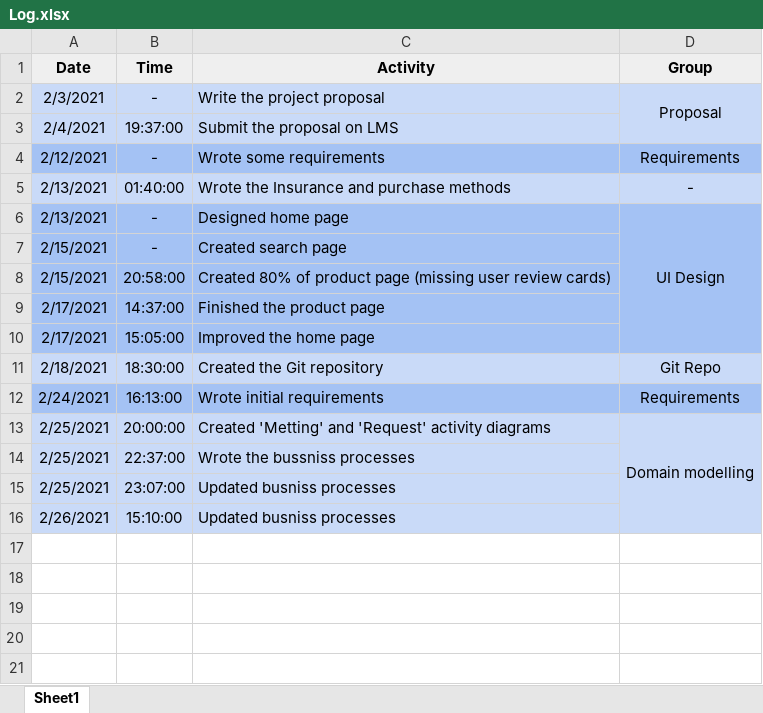
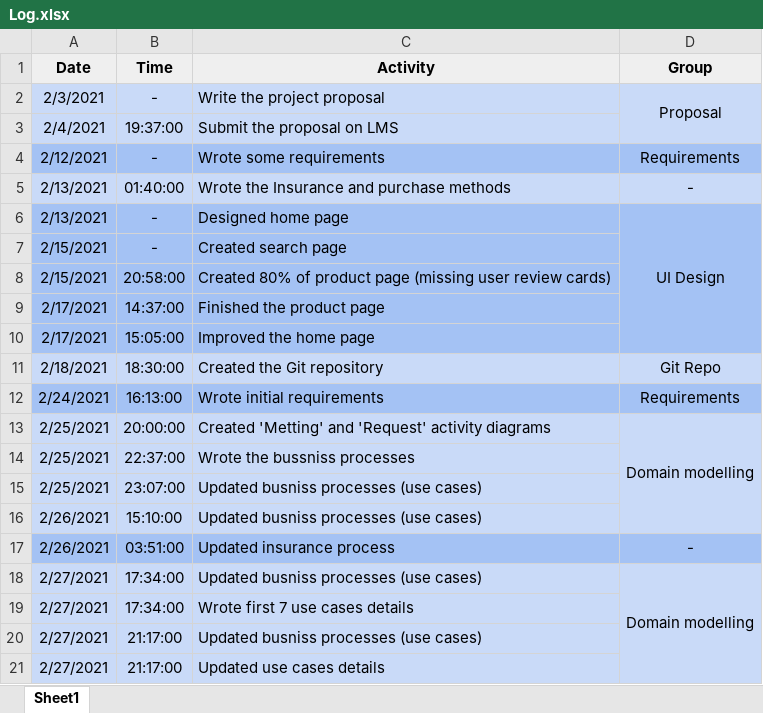
Before and after one commit to ElforL/Graduation-Project, an Excel workbook: Log.xlsx, sheet Sheet1, drawn as a sheet; values as stored, in another font and other column widths than the file's, no borders; the diff names each change by its address in the sheet, - before the commit and + after, or states it on an @@ line.

Commit message:
📝 updated log

```diff
--- a/Log.xlsx (sheet Sheet1)
+++ b/Log.xlsx (sheet Sheet1)
-C15:C16 (Activity): Updated busniss processes
+C15:C16 (Activity): Updated busniss processes (use cases)
+row 17: 2/26/2021 | 03:51:00 | Updated insurance process | -
+row 18: 2/27/2021 | 17:34:00 | Updated busniss processes (use cases) | Domain modelling
+row 19: 2/27/2021 | 17:34:00 | Wrote first 7 use cases details
+row 20: 2/27/2021 | 21:17:00 | Updated busniss processes (use cases)
+row 21: 2/27/2021 | 21:17:00 | Updated use cases details
```
